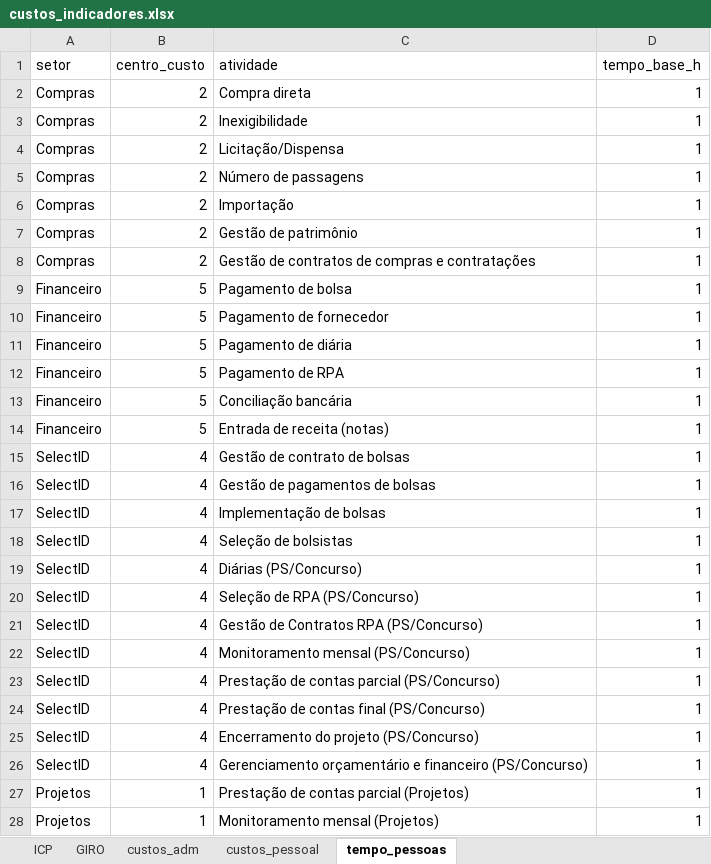
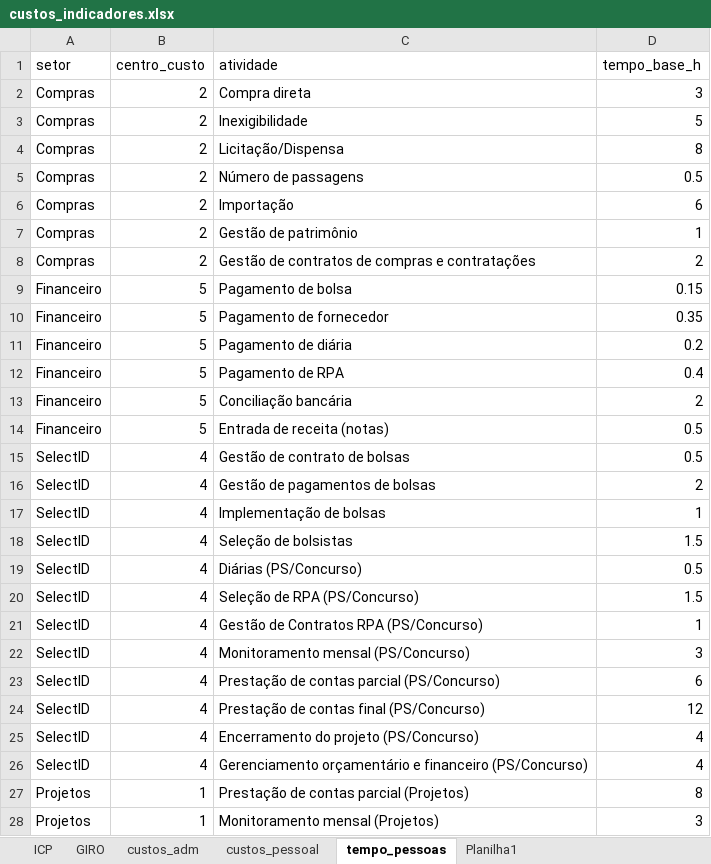
Before and after one commit to integrabusinessintelligence-ui/precificacao-doa-facto, an Excel workbook: dados/custos_indicadores.xlsx, sheet tempo_pessoas, drawn as a sheet; only a part is shown; values as stored, in another font and other column widths than the file's, no borders; the diff covers the shown part only; the diff names each change by its address in the sheet, - before the commit and + after, or states it on an @@ line.

```diff
--- a/dados/custos_indicadores.xlsx (sheet tempo_pessoas)
+++ b/dados/custos_indicadores.xlsx (sheet tempo_pessoas)
+sheet tab: Planilha1
-D2 (tempo_base_h): 1
+D2 (tempo_base_h): 3
-D3 (tempo_base_h): 1
+D3 (tempo_base_h): 5
-D4 (tempo_base_h): 1
+D4 (tempo_base_h): 8
-D5 (tempo_base_h): 1
+D5 (tempo_base_h): 0.5
-D6 (tempo_base_h): 1
+D6 (tempo_base_h): 6
-D8 (tempo_base_h): 1
+D8 (tempo_base_h): 2
-D9 (tempo_base_h): 1
+D9 (tempo_base_h): 0.15
-D10 (tempo_base_h): 1
+D10 (tempo_base_h): 0.35
-D11 (tempo_base_h): 1
+D11 (tempo_base_h): 0.2
-D12 (tempo_base_h): 1
+D12 (tempo_base_h): 0.4
-D13 (tempo_base_h): 1
+D13 (tempo_base_h): 2
-D14:D15 (tempo_base_h): 1
+D14:D15 (tempo_base_h): 0.5
-D16 (tempo_base_h): 1
+D16 (tempo_base_h): 2
-D18 (tempo_base_h): 1
+D18 (tempo_base_h): 1.5
-D19 (tempo_base_h): 1
+D19 (tempo_base_h): 0.5
-D20 (tempo_base_h): 1
+D20 (tempo_base_h): 1.5
-D22 (tempo_base_h): 1
+D22 (tempo_base_h): 3
-D23 (tempo_base_h): 1
+D23 (tempo_base_h): 6
-D24 (tempo_base_h): 1
+D24 (tempo_base_h): 12
-D25:D26 (tempo_base_h): 1
+D25:D26 (tempo_base_h): 4
-D27 (tempo_base_h): 1
+D27 (tempo_base_h): 8
-D28 (tempo_base_h): 1
+D28 (tempo_base_h): 3
```
Also changed, not shown: 9 edited cells elsewhere in this sheet.
